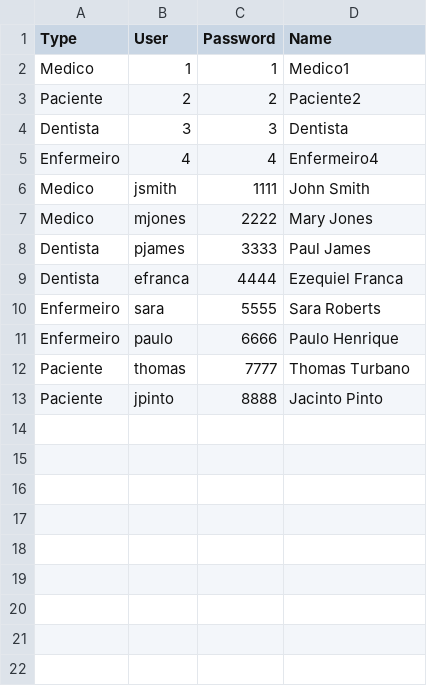
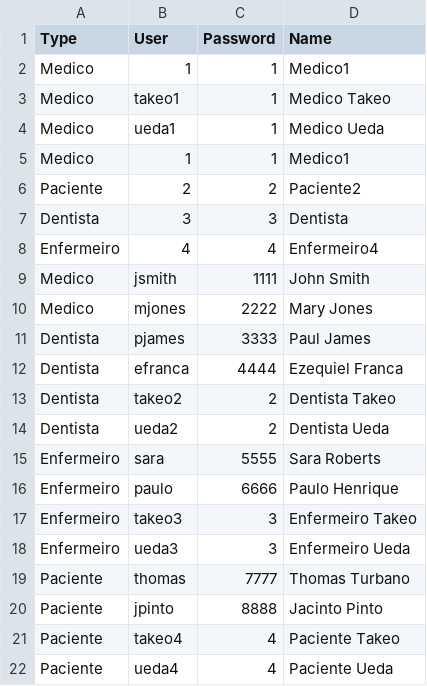
Before and after one commit to ezefranca/EP3-POO-BCC, a CSV file: cadastro.csv, drawn as a sheet.

```diff
--- a/cadastro.csv
+++ b/cadastro.csv
@@ -2,2 +2,5 @@ Type,User,Password,Name
 Medico,1,1,Medico1
+Medico,takeo1,1,Medico Takeo
+Medico,ueda1,1,Medico Ueda
+Medico,1,1,Medico1
 Paciente,2,2,Paciente2
@@ -9,5 +12,11 @@ Dentista,pjames,3333,Paul James
 Dentista,efranca,4444,Ezequiel Franca
+Dentista,takeo2,2,Dentista Takeo
+Dentista,ueda2,2,Dentista Ueda
 Enfermeiro,sara,5555,Sara Roberts
 Enfermeiro,paulo,6666,Paulo Henrique
+Enfermeiro,takeo3,3,Enfermeiro Takeo
+Enfermeiro,ueda3,3,Enfermeiro Ueda
 Paciente,thomas,7777,Thomas Turbano
 Paciente,jpinto,8888,Jacinto Pinto
+Paciente,takeo4,4,Paciente Takeo
+Paciente,ueda4,4,Paciente Ueda
```
Also changed, not shown: agenda.csv, 8 other files.
